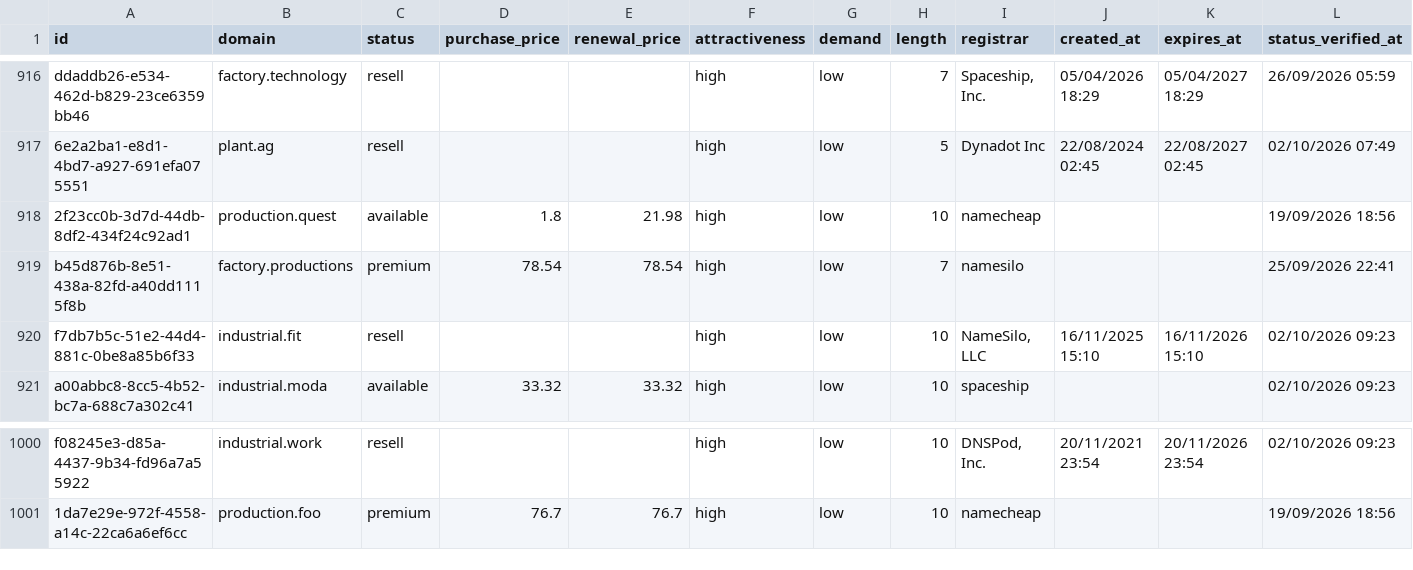
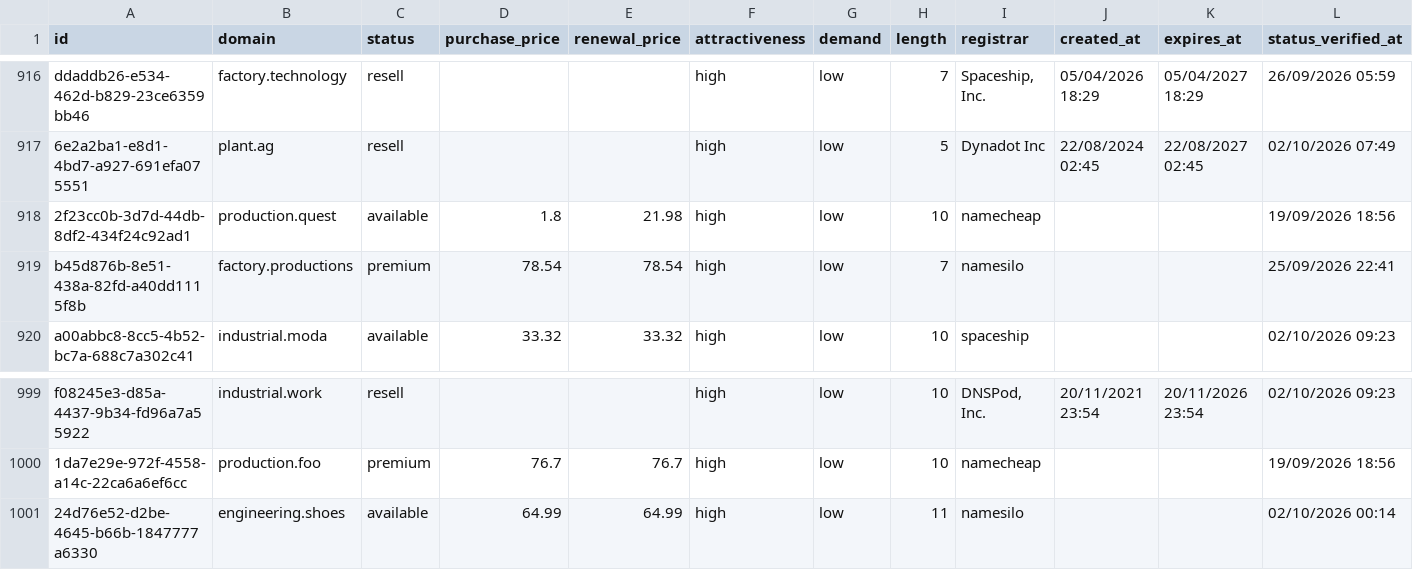
Before and after one commit to UniqueDomains/manufacturing-oneword-domains, a CSV file: manufacturing.csv, drawn as a sheet; only a part is shown, gaps mark what is left out; removed rows and columns are numbered as before the commit, all else as after; the diff names each change by its address in the sheet, - before the commit and + after, or states it on an @@ line.

Commit message:
Domains update

```diff
--- a/manufacturing.csv
+++ b/manufacturing.csv
-row 920: f7db7b5c-51e2-44d4-881c-0be8a85b6f33 | industrial.fit | resell |  |  | high | low | 10 | NameSilo, LLC | 16/11/2025 15:10 | 16/11/2026 15:10 | 02/10/2026 09:23
+row 1001: 24d76e52-d2be-4645-b66b-1847777a6330 | engineering.shoes | available | 64.99 | 64.99 | high | low | 11 | namesilo |  |  | 02/10/2026 00:14
```
Also changed, not shown: 4 other files.
